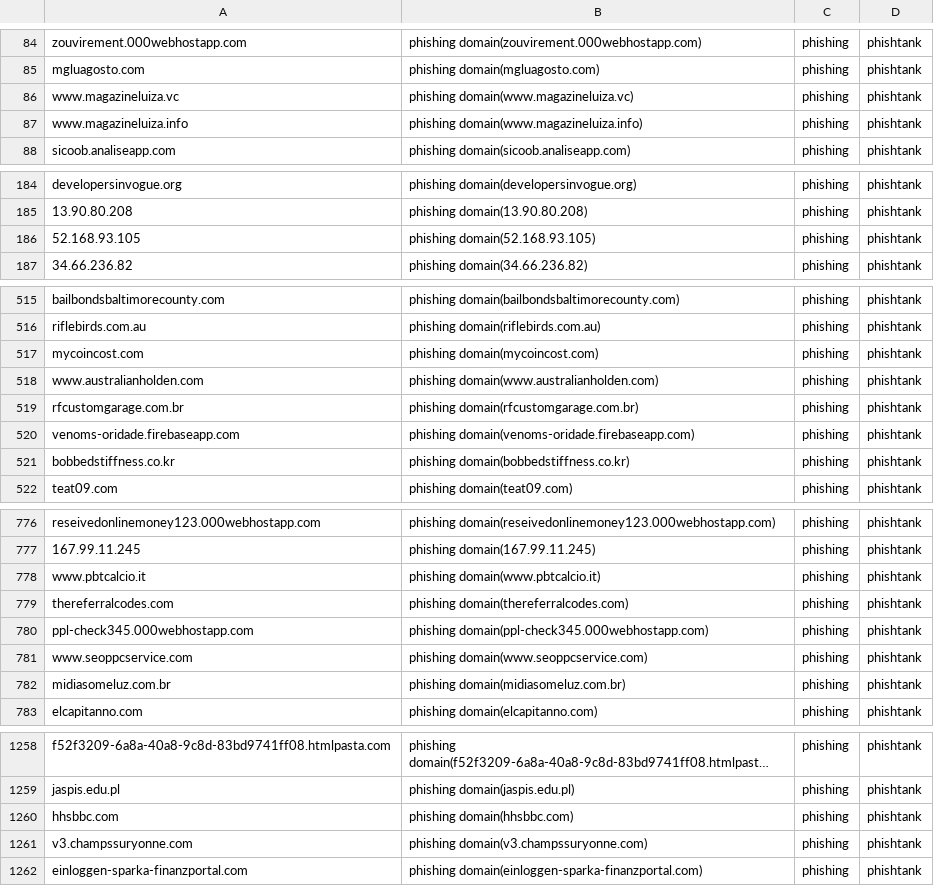
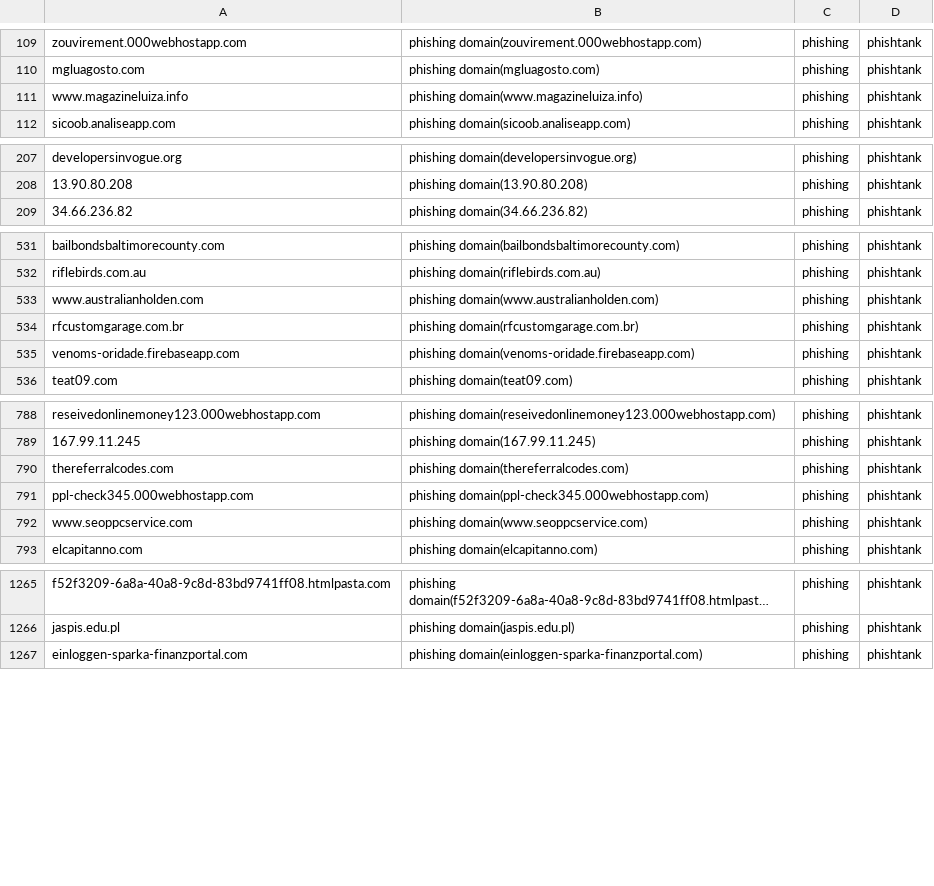
Before and after one commit to sinjukukawataro/20180511, a CSV file: phishing-domains.csv, drawn as a sheet; only a part is shown, gaps mark what is left out; long unchanged cells end in …; removed rows and columns are numbered as before the commit, all else as after; the diff covers the shown part only; the diff names each change by its address in the sheet, - before the commit and + after, or states it on an @@ line.

```diff
--- a/phishing-domains.csv
+++ b/phishing-domains.csv
-row 86: www.magazineluiza.vc | phishing domain(www.magazineluiza.vc) | phishing | phishtank
-row 186: 52.168.93.105 | phishing domain(52.168.93.105) | phishing | phishtank
-row 517: mycoincost.com | phishing domain(mycoincost.com) | phishing | phishtank
-row 521: bobbedstiffness.co.kr | phishing domain(bobbedstiffness.co.kr) | phishing | phishtank
-row 778: www.pbtcalcio.it | phishing domain(www.pbtcalcio.it) | phishing | phishtank
@@ row 782 moved to row 3: midiasomeluz.com.br @@
-row 1260: hhsbbc.com | phishing domain(hhsbbc.com) | phishing | phishtank
@@ row 1261 moved to row 5: v3.champssuryonne.com @@
```
Also changed, not shown: 13 added rows, 13 removed rows and 14 moved rows elsewhere in this file.
